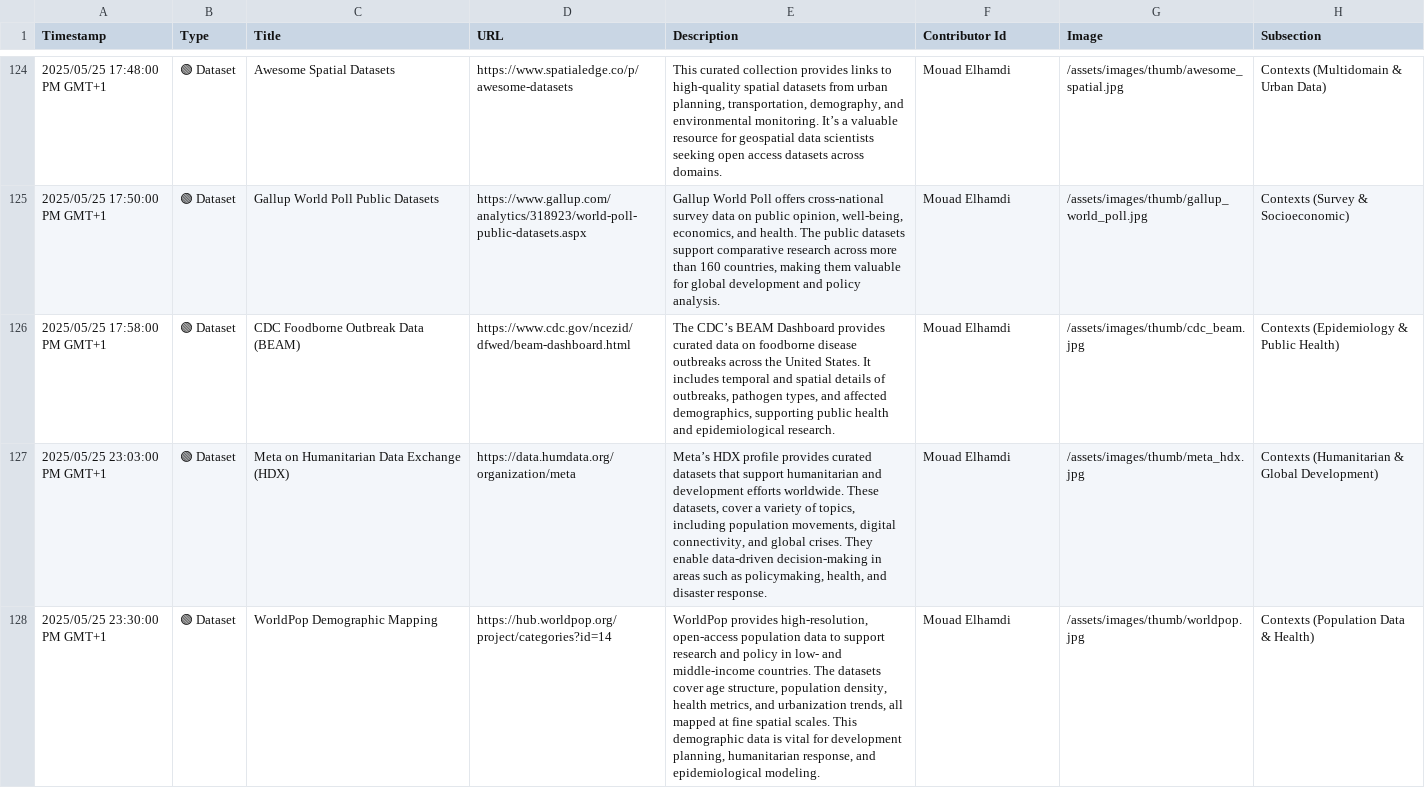
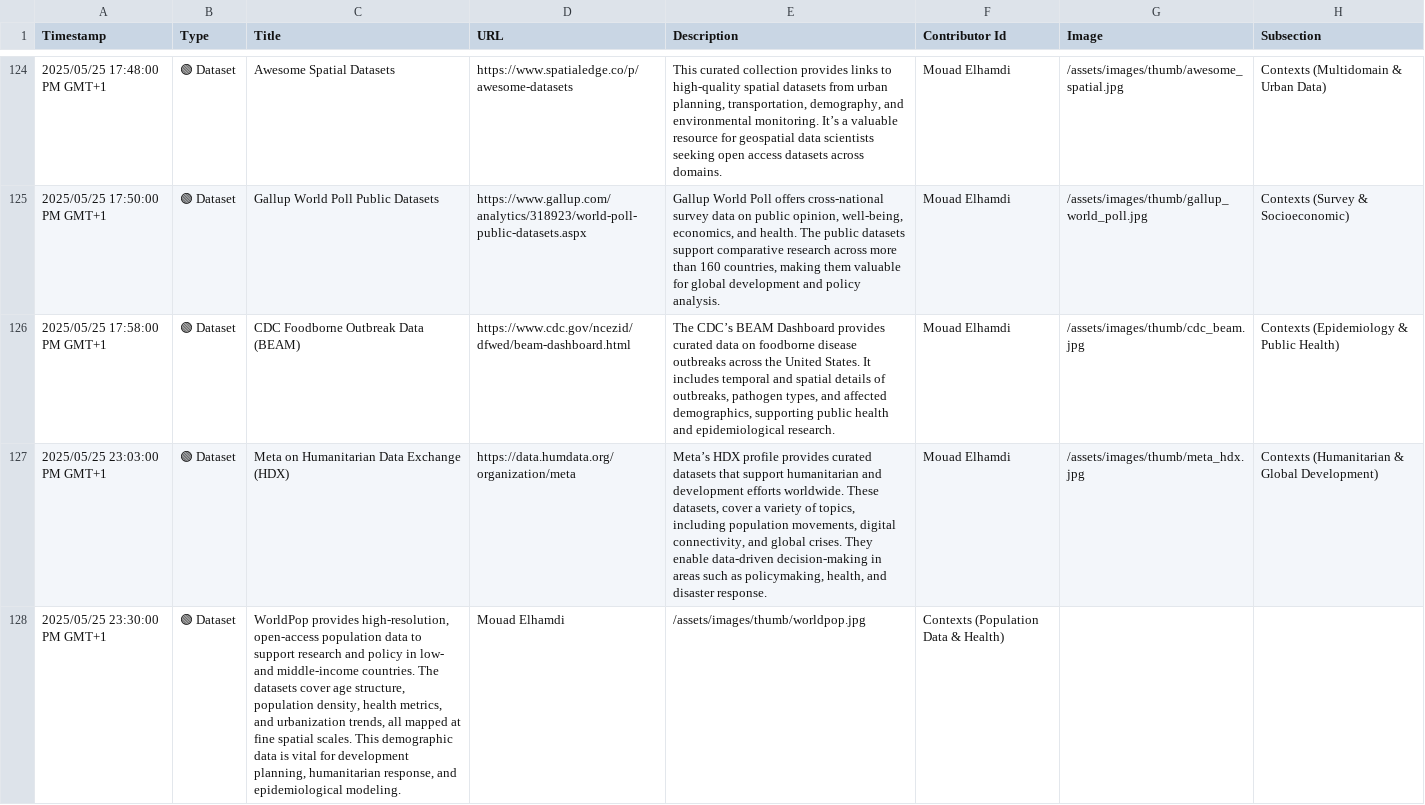
Before and after one commit to events2025/events2025.github.io, a CSV file: data/Add Item to "Events in Context" Knowledge Base.csv, drawn as a sheet; only a part is shown, gaps mark what is left out.

Commit message:
Update Add Item to "Events in Context" Knowledge Base.csv

```diff
--- a/data/Add Item to "Events in Context" Knowledge Base.csv
+++ b/data/Add Item to "Events in Context" Knowledge Base.csv
@@ -127,2 +127,2 @@
 "2025/05/25 23:03:00 PM GMT+1","🟢 Dataset","Meta on Humanitarian Data Exchange (HDX)","https://data.humdata.org/organization/meta","Meta’s HDX profile provides curated datasets that support humanitarian and development efforts worldwide. These datasets, cover a variety of topics, including population movements, digital connectivity, and global crises. They enable data-driven decision-making in areas such as policymaking, health, and disaster response.","Mouad Elhamdi","/assets/images/thumb/meta_hdx.jpg","Contexts (Humanitarian & Global Development)"
-"2025/05/25 23:30:00 PM GMT+1","🟢 Dataset","WorldPop Demographic Mapping","https://hub.worldpop.org/project/categories?id=14","WorldPop provides high-resolution, open-access population data to support research and policy in low- and middle-income countries. The datasets cover age structure, population density, health metrics, and urbanization trends, all mapped at fine spatial scales. This demographic data is vital for development planning, humanitarian response, and epidemiological modeling.","Mouad Elhamdi","/assets/images/thumb/worldpop.jpg","Contexts (Population Data & Health)"
+"2025/05/25 23:30:00 PM GMT+1","🟢 Dataset","WorldPop provides high-resolution, open-access population data to support research and policy in low- and middle-income countries. The datasets cover age structure, population density, health metrics, and urbanization trends, all mapped at fine spatial scales. This demographic data is vital for development planning, humanitarian response, and epidemiological modeling.","Mouad Elhamdi","/assets/images/thumb/worldpop.jpg","Contexts (Population Data & Health)"
```
